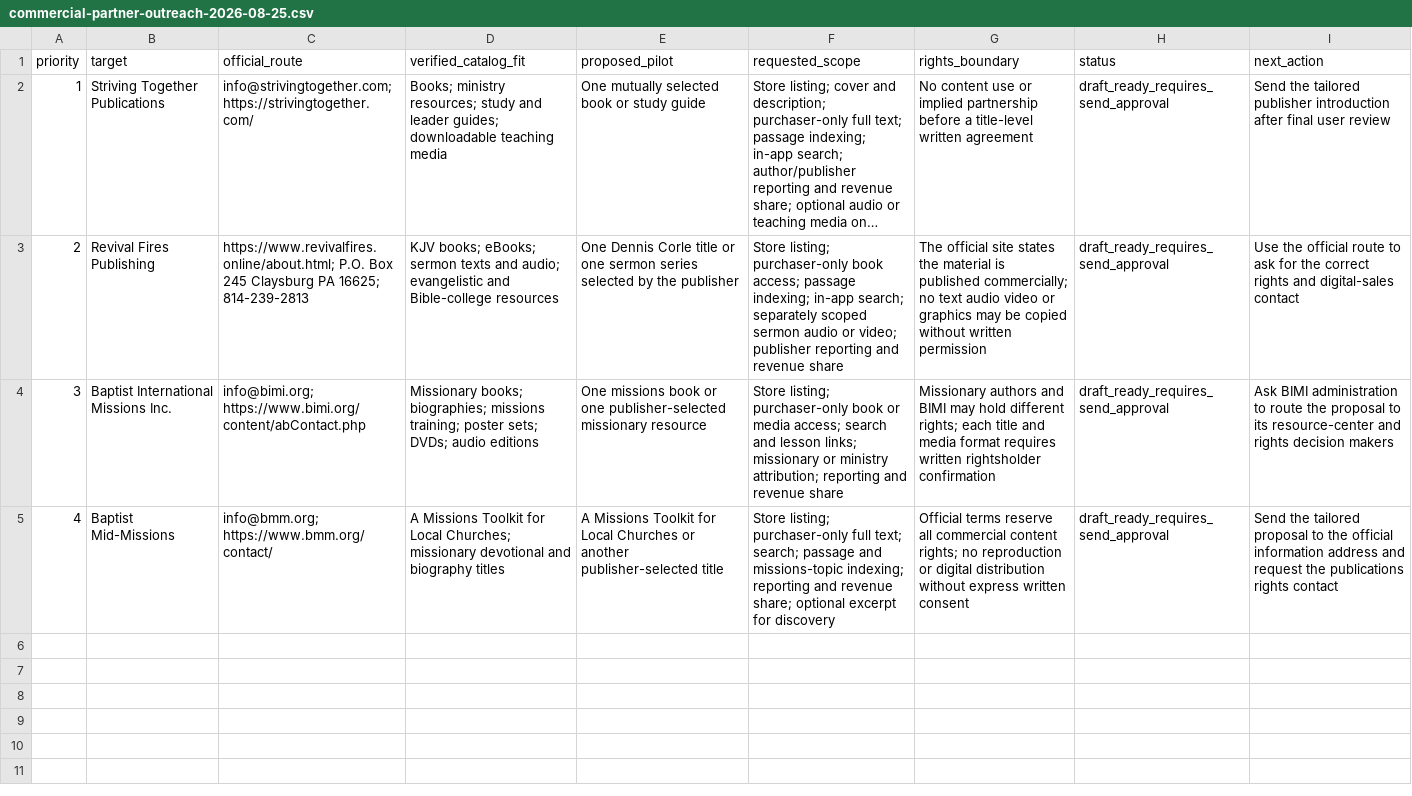
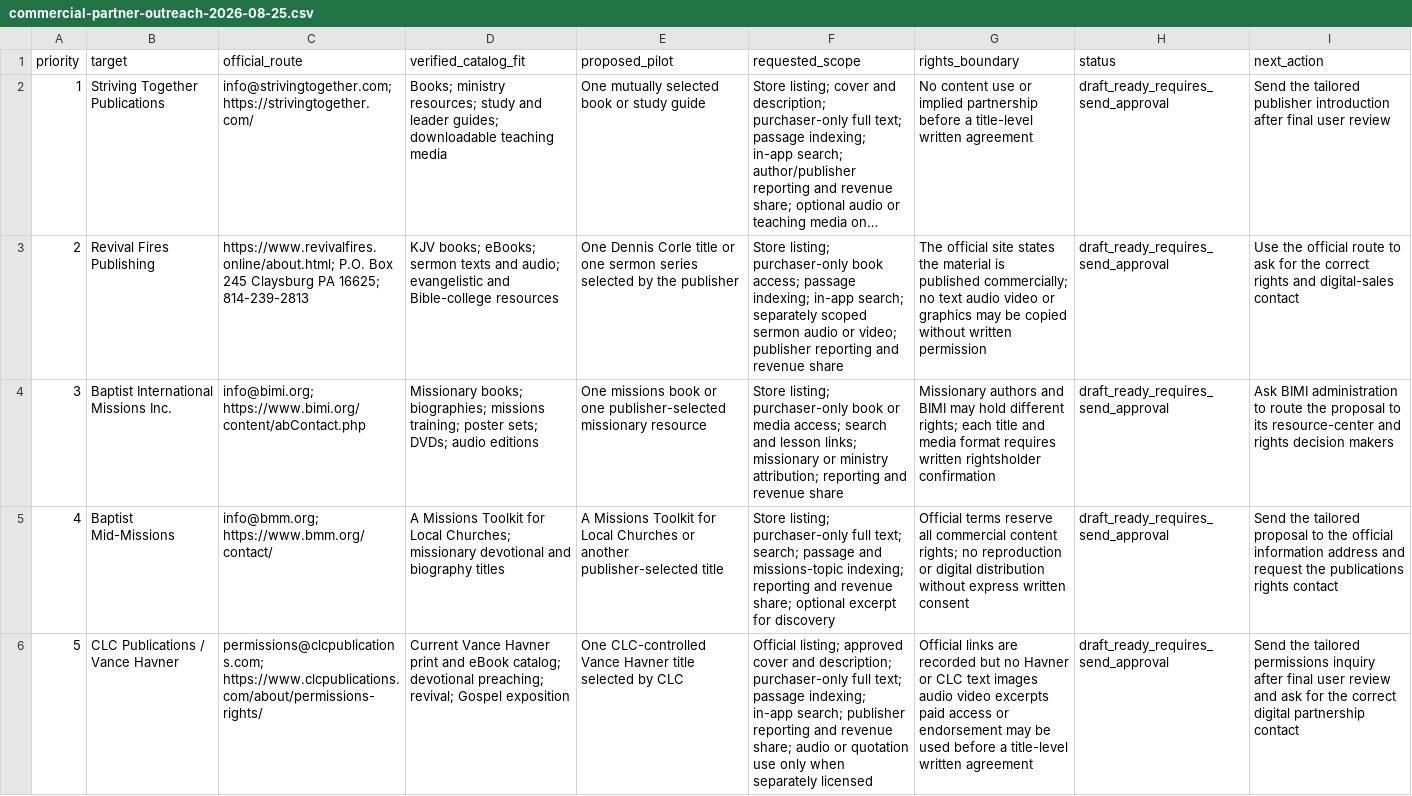
Before and after one commit to scheerfactor/bible-study-app, a CSV file: data/library/acquisition/commercial-partner-outreach-2026-08-25.csv, drawn as a sheet; long unchanged cells end in …; the diff names each change by its address in the sheet, - before the commit and + after, or states it on an @@ line.

Commit message:
Expand Webster hymns and Havner outreach phase 48

```diff
--- a/data/library/acquisition/commercial-partner-outreach-2026-08-25.csv
+++ b/data/library/acquisition/commercial-partner-outreach-2026-08-25.csv
+row 6: 5 | CLC Publications / Vance Havner | permissions@clcpublications.com; https://www.clcpublications.com/about/permissions-rights/ | Current Vance Havner print and eBook catalog; devotional preaching; revival; Gospel exposition | One CLC-controlled Vance Havner title selected by CLC | Official listing; approved cover and description; purchaser-only full text; passage indexing; in-app search; publisher reporting and revenue share; audio or quotation use only when separately licensed | Official links are recorded but no Havner or CLC text images audio video excerpts paid access or endorsement may be used before a title-level written agreement | draft_ready_requires_send_approval | Send the tailored permissions inquiry after final user review and ask for the correct digital partnership contact
```
Also changed, not shown: data/library/acquisition/permission-targets.csv, data/reports/webster-missing-word-inventory.csv, 25 other files.
